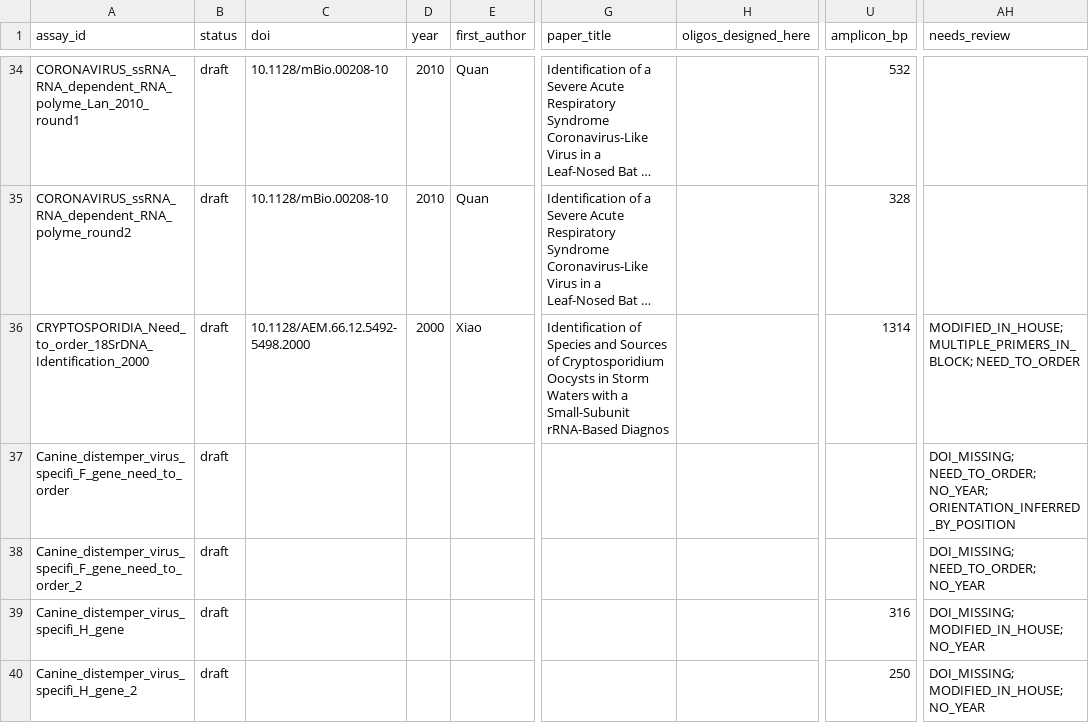
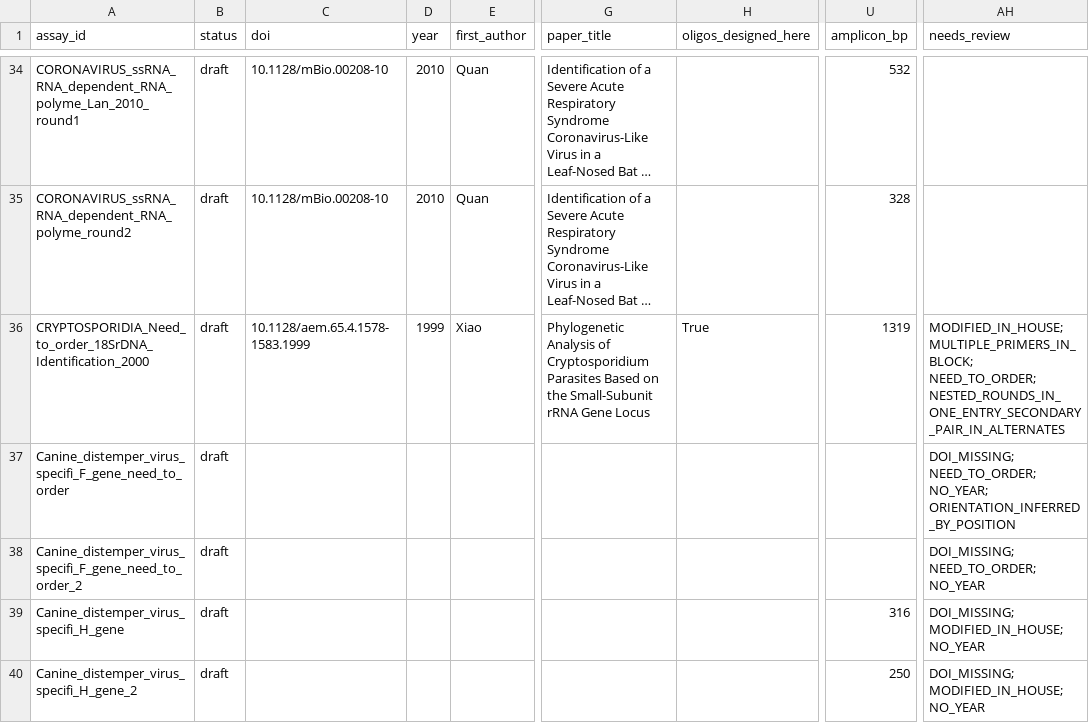
Before and after one commit to batyanight/assaywatch, a TSV file: docs/assay-master-sheet.tsv, drawn as a sheet; only a part is shown, gaps mark what is left out; long unchanged cells end in …; the diff names each change by its address in the sheet, - before the commit and + after, or states it on an @@ line.

```diff
--- a/docs/assay-master-sheet.tsv
+++ b/docs/assay-master-sheet.tsv
-C36 (doi): 10.1128/AEM.66.12.5492-5498.2000
+C36 (doi): 10.1128/aem.65.4.1578-1583.1999
-D36 (year): 2000
+D36 (year): 1999
-G36 (paper_title): Identification of Species and Sources of Cryptosporidium Oocysts in Storm Waters with a Small-Subunit rRNA-Based Diagnos
+G36 (paper_title): Phylogenetic Analysis of Cryptosporidium Parasites Based on the Small-Subunit rRNA Gene Locus
-H36 (oligos_designed_here): (empty)
+H36 (oligos_designed_here): True
-U36 (amplicon_bp): 1314
+U36 (amplicon_bp): 1319
-AH36 (needs_review): MODIFIED_IN_HOUSE; MULTIPLE_PRIMERS_IN_BLOCK; NEED_TO_ORDER
+AH36 (needs_review): MODIFIED_IN_HOUSE; MULTIPLE_PRIMERS_IN_BLOCK; NEED_TO_ORDER; NESTED_ROUNDS_IN_ONE_ENTRY_SECONDARY_PAIR_IN_ALTERNATES
```
Also changed, not shown: 3 other files.
